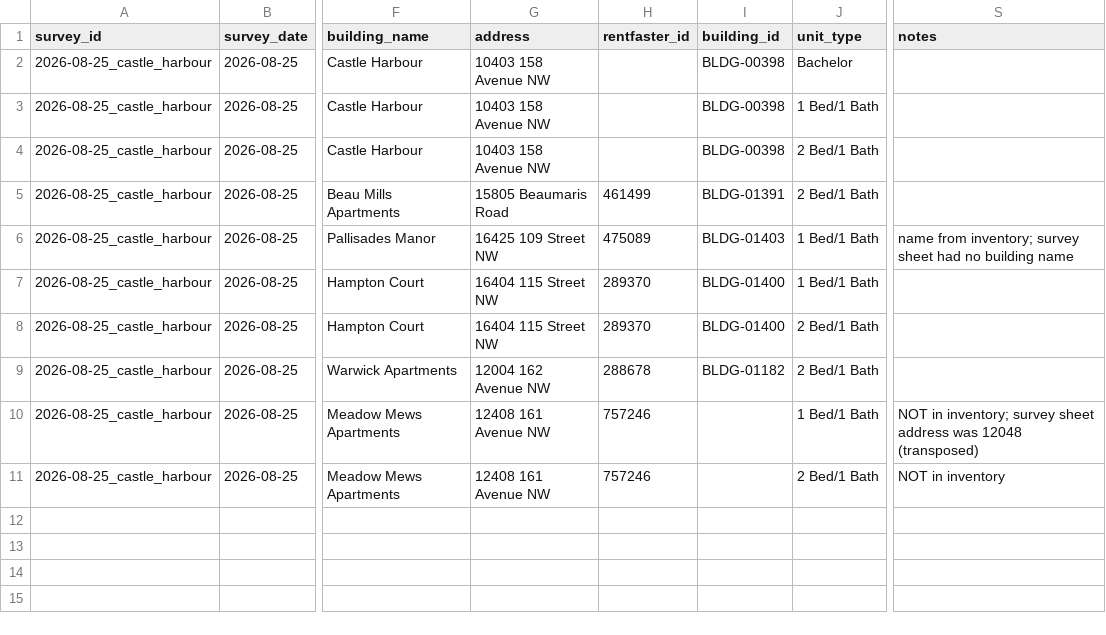
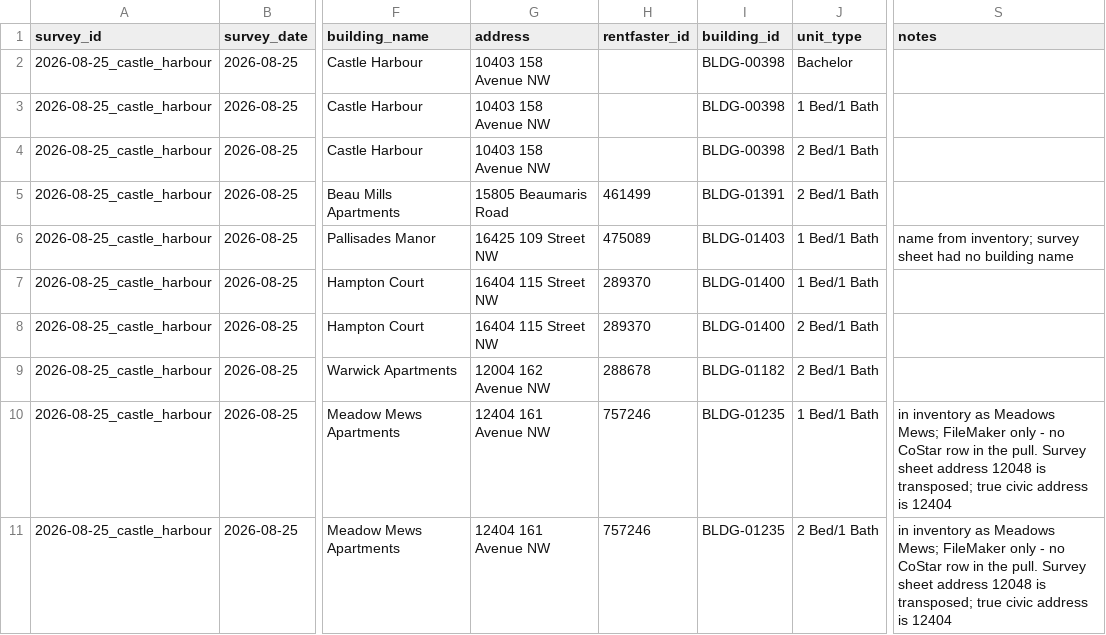
Before and after one commit to neilmah12/RF-Scraping-Project, a CSV file: data/surveys/2026-08-25_castle_harbour.csv, drawn as a sheet; only a part is shown, gaps mark what is left out; the diff names each change by its address in the sheet, - before the commit and + after, or states it on an @@ line.

```diff
--- a/data/surveys/2026-08-25_castle_harbour.csv
+++ b/data/surveys/2026-08-25_castle_harbour.csv
-G10:G11 (address): 12408 161 Avenue NW
+G10:G11 (address): 12404 161 Avenue NW
-I10:I11 (building_id): (empty)
+I10:I11 (building_id): BLDG-01235
-S10 (notes): NOT in inventory; survey sheet address was 12048 (transposed)
+S10 (notes): in inventory as Meadows Mews; FileMaker only - no CoStar row in the pull. Survey sheet address 12048 is transposed; true civic address is 12404
-S11 (notes): NOT in inventory
+S11 (notes): in inventory as Meadows Mews; FileMaker only - no CoStar row in the pull. Survey sheet address 12048 is transposed; true civic address is 12404
```
Also changed, not shown: 1 other file.
